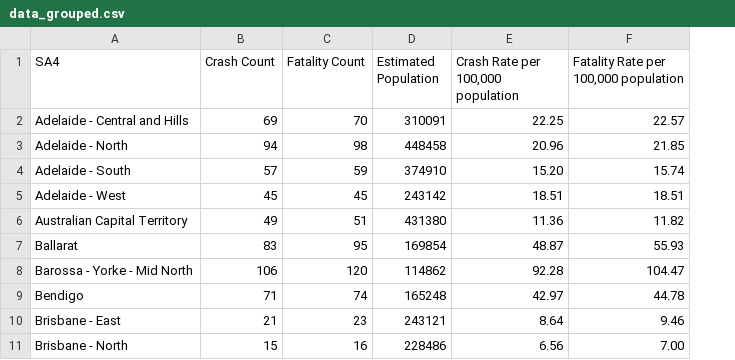
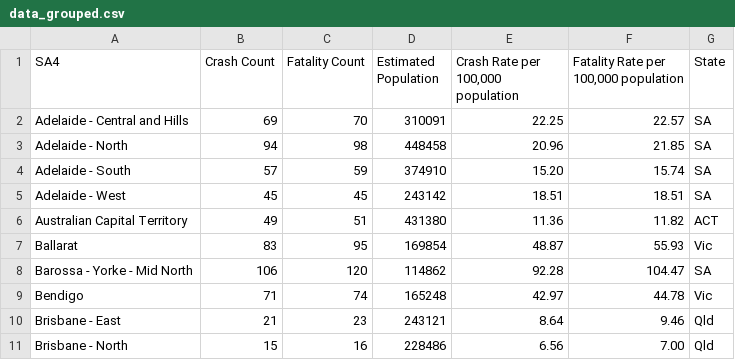
Before and after one commit to vincentarsontaneli/FIT3179_A2, a CSV file: A2/data/data_grouped.csv, drawn as a sheet; only a part is shown; the diff names each change by its address in the sheet, - before the commit and + after, or states it on an @@ line.

```diff
--- a/A2/data/data_grouped.csv
+++ b/A2/data/data_grouped.csv
+column G (State), rows 2-11: SA | SA | SA | SA | ACT | Vic | SA | Vic | Qld | Qld
```
Also changed, not shown: 1 other file.
